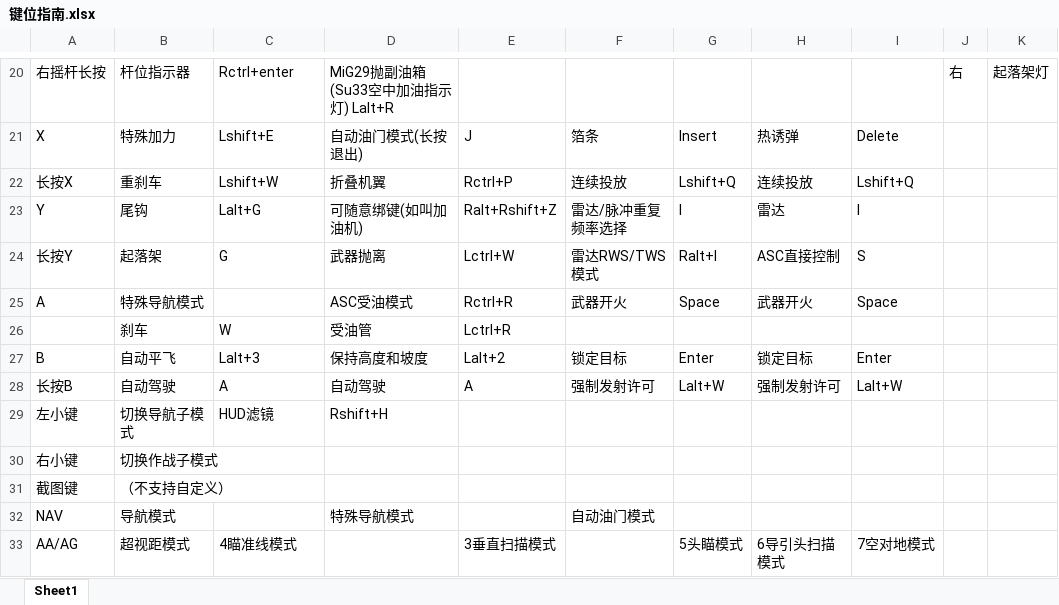
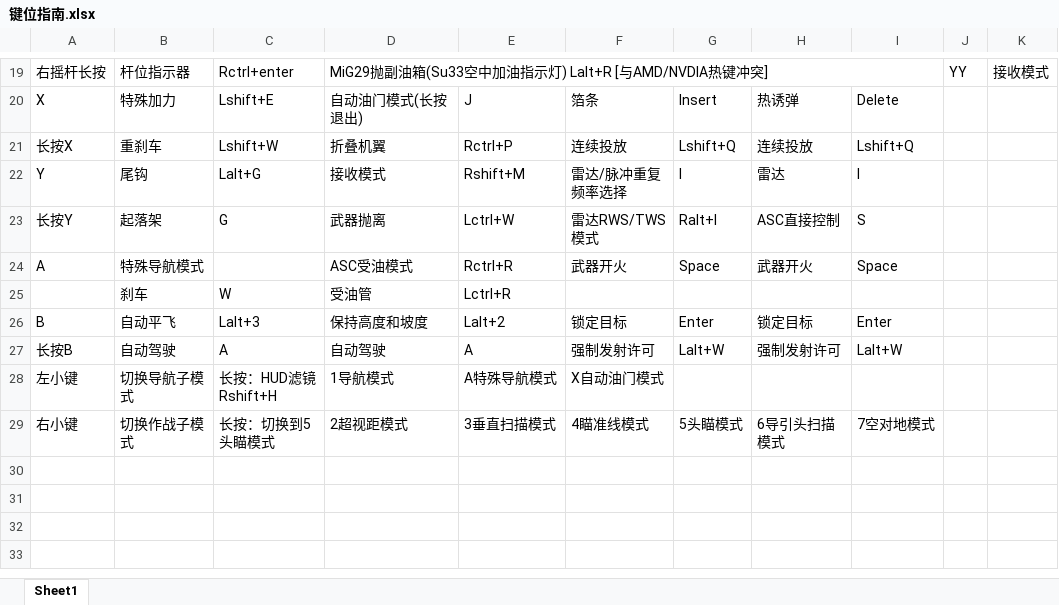
Before and after one commit to Lilac1ssue/mobile_dcs_ctr, an Excel workbook: 键位指南.xlsx, sheet Sheet1, drawn as a sheet; only a part is shown, gaps mark what is left out; values as stored, in another font and other column widths than the file's, no cell formats; removed rows and columns are numbered as before the commit, all else as after; the diff covers the shown part only; the diff names each change by its address in the sheet, - before the commit and + after, or states it on an @@ line.

```diff
--- a/键位指南.xlsx (sheet Sheet1)
+++ b/键位指南.xlsx (sheet Sheet1)
-D19: MiG29抛副油箱(Su33空中加油指示灯) Lalt+R
+D19: MiG29抛副油箱(Su33空中加油指示灯) Lalt+R [与AMD/NVDIA热键冲突]
+D19:I19 merged
-J19: 右
+J19: YY
-K19: 起落架灯
+K19: 接收模式
-D22: 可随意绑键(如叫加油机)
+D22: 接收模式
-E22: Ralt+Rshift+Z
+E22: Rshift+M
-C28: HUD滤镜
+C28: 长按：HUD滤镜 Rshift+H
-D28: Rshift+H
+D28: 1导航模式
-E28: (empty)
+E28: A特殊导航模式
-F28: (empty)
+F28: X自动油门模式
-C29: (empty)
+C29: 长按：切换到5头瞄模式
-D29: (empty)
+D29: 2超视距模式
-E29: (empty)
+E29: 3垂直扫描模式
-F29: (empty)
+F29: 4瞄准线模式
-G29: (empty)
+G29: 5头瞄模式
-H29: (empty)
+H29: 6导引头扫描模式
-I29: (empty)
+I29: 7空对地模式
-row 31: 截图键 | （不支持自定义）
-row 32: NAV | 导航模式 |  | 特殊导航模式 |  | 自动油门模式
-row 33: AA/AG | 超视距模式 | 4瞄准线模式 |  | 3垂直扫描模式 |  | 5头瞄模式 | 6导引头扫描模式 | 7空对地模式
```
Also changed, not shown: 1 removed row, 19 edited cells and merged cells elsewhere in this sheet, cell formats, 1 other file.
